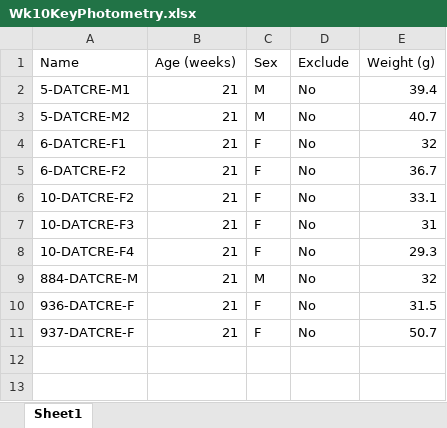
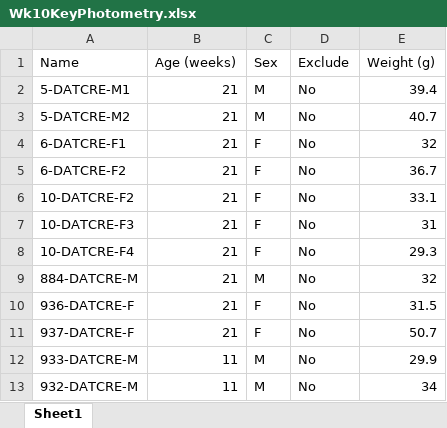
Before and after one commit to KravitzLab/Schoukroun2026, an Excel workbook: Data/Figure2/Wk10KeyPhotometry.xlsx, sheet Sheet1, drawn as a sheet; values as stored, in another font and other column widths than the file's, no borders; the diff names each change by its address in the sheet, - before the commit and + after, or states it on an @@ line.

```diff
--- a/Data/Figure2/Wk10KeyPhotometry.xlsx (sheet Sheet1)
+++ b/Data/Figure2/Wk10KeyPhotometry.xlsx (sheet Sheet1)
+row 12: 933-DATCRE-M | 11 | M | No | 29.9
+row 13: 932-DATCRE-M | 11 | M | No | 34
```
Also changed, not shown: Data/Figure2/Wk0KeyPhotometry.xlsx, 5 other files.
